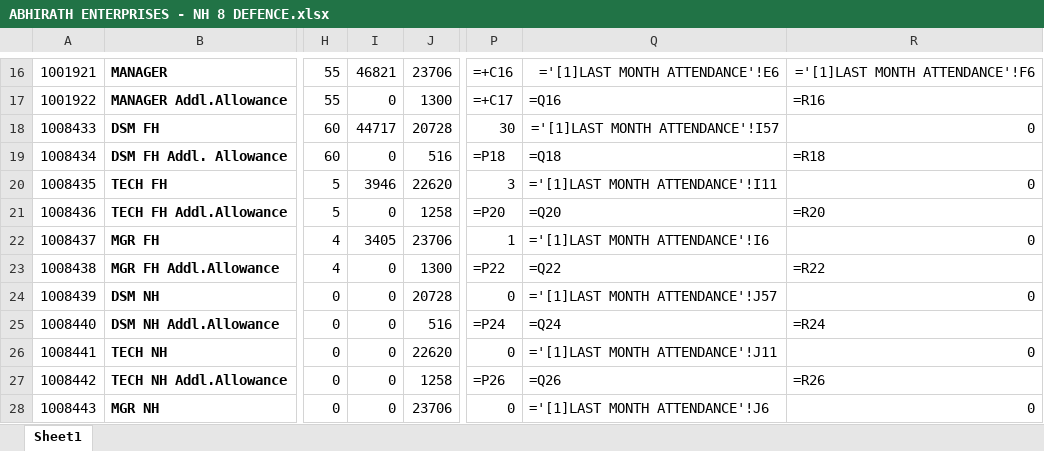
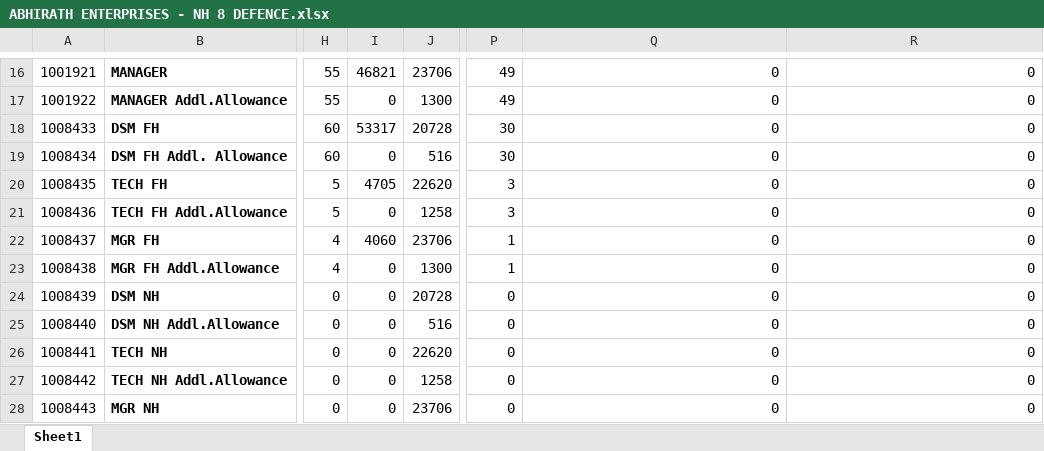
Before and after one commit to sahil82764/hrManagementSystem, an Excel workbook: Bills/2023/3/ABHIRATH ENTERPRISES - NH 8 DEFENCE.xlsx, sheet Sheet1, drawn as a sheet; only a part is shown, gaps mark what is left out; values as stored, in another font and other column widths than the file's, no borders; formulas without a stored value are shown as written; the diff covers the shown part only; the diff names each change by its address in the sheet, - before the commit and + after, or states it on an @@ line.

```diff
--- a/Bills/2023/3/ABHIRATH ENTERPRISES - NH 8 DEFENCE.xlsx (sheet Sheet1)
+++ b/Bills/2023/3/ABHIRATH ENTERPRISES - NH 8 DEFENCE.xlsx (sheet Sheet1)
-P16: =+C16
+P16: 49
-Q16: ='[1]LAST MONTH ATTENDANCE'!E6
+Q16: 0
-R16: ='[1]LAST MONTH ATTENDANCE'!F6
+R16: 0
-P17: =+C17
+P17: 49
-Q17: =Q16
+Q17: 0
-R17: =R16
+R17: 0
-I18: 44717
+I18: 53317
-Q18: ='[1]LAST MONTH ATTENDANCE'!I57
+Q18: 0
-P19: =P18
+P19: 30
-Q19: =Q18
+Q19: 0
-R19: =R18
+R19: 0
-I20: 3946
+I20: 4705
-Q20: ='[1]LAST MONTH ATTENDANCE'!I11
+Q20: 0
-P21: =P20
+P21: 3
-Q21: =Q20
+Q21: 0
-R21: =R20
+R21: 0
-I22: 3405
+I22: 4060
-Q22: ='[1]LAST MONTH ATTENDANCE'!I6
+Q22: 0
-P23: =P22
+P23: 1
-Q23: =Q22
+Q23: 0
-R23: =R22
+R23: 0
-Q24: ='[1]LAST MONTH ATTENDANCE'!J57
+Q24: 0
-P25: =P24
+P25: 0
-Q25: =Q24
+Q25: 0
-R25: =R24
+R25: 0
-Q26: ='[1]LAST MONTH ATTENDANCE'!J11
+Q26: 0
-P27: =P26
+P27: 0
-Q27: =Q26
+Q27: 0
-R27: =R26
+R27: 0
-Q28: ='[1]LAST MONTH ATTENDANCE'!J6
+Q28: 0
```
Also changed, not shown: 109 edited cells elsewhere in this sheet, formulas that keep their value, Mandays/Active/2023/3/ABHIRATH ENTERPRISES - NH 8 DEFENCE.xlsx, customTemplate/vendorBill/customTemplateBill.xlsx, 7 other files.
